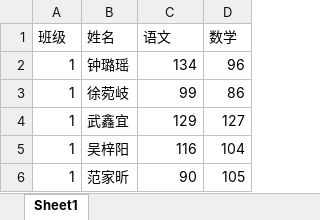
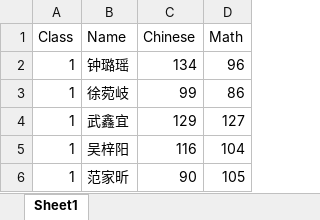
Before and after one commit to zufedataworm/Easy_Python_Tutorial, an Excel workbook: score.xlsx, sheet Sheet1, drawn as a sheet; only a part is shown; values as stored, in another font and other column widths than the file's, no borders; removed rows and columns are numbered as before the commit, all else as after; the diff names each change by its address in the sheet, - before the commit and + after, or states it on an @@ line.

```diff
--- a/score.xlsx (sheet Sheet1)
+++ b/score.xlsx (sheet Sheet1)
-row 1: 班级 | 姓名 | 语文 | 数学
+row 1: Class | Name | Chinese | Math
```
Also changed, not shown: sales.xlsx, 1 other file.
